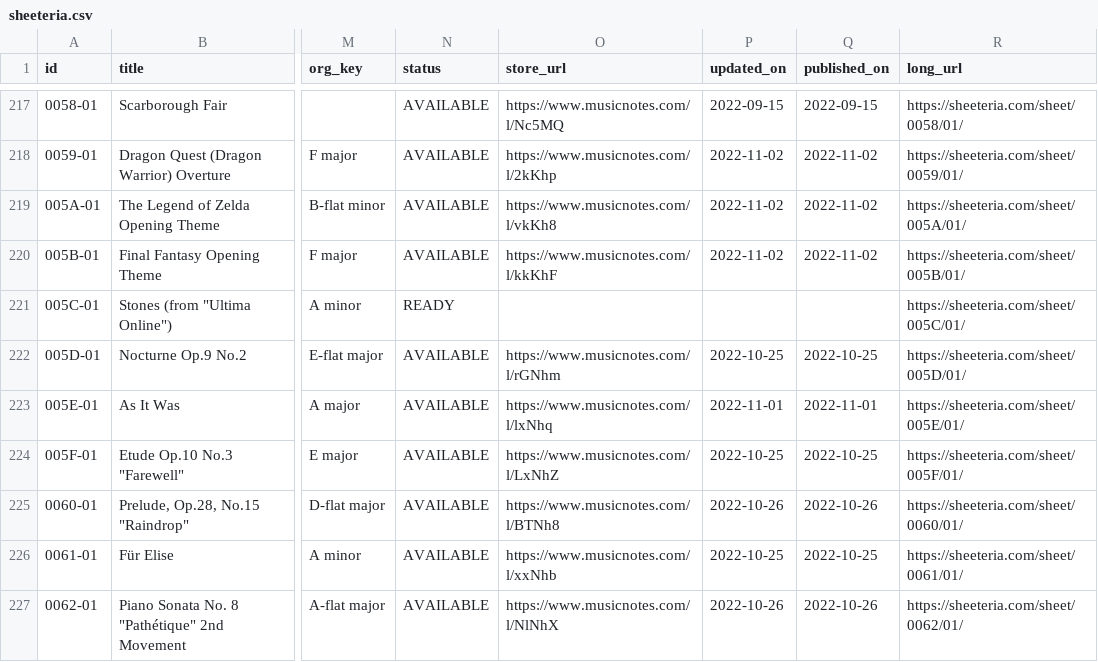
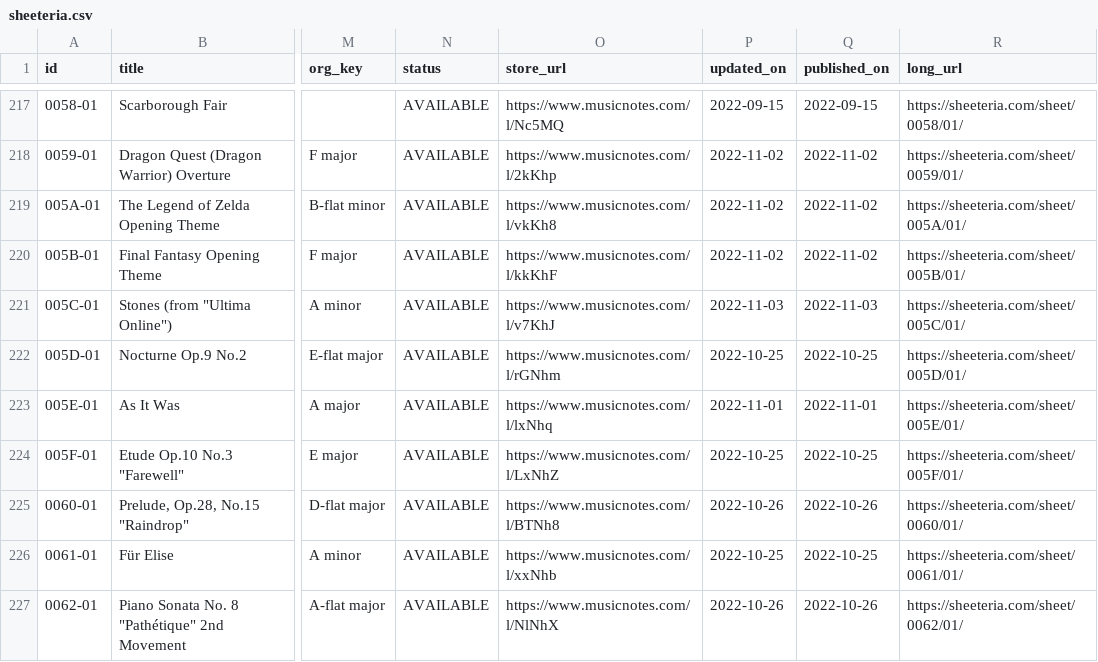
Before and after one commit to htmsk138/sheeteria, a CSV file: src/_data/sheeteria.csv, drawn as a sheet; only a part is shown, gaps mark what is left out; the diff names each change by its address in the sheet, - before the commit and + after, or states it on an @@ line.

Commit message:
Publish

```diff
--- a/src/_data/sheeteria.csv
+++ b/src/_data/sheeteria.csv
-N221 (status): READY
+N221 (status): AVAILABLE
-O221 (store_url): (empty)
+O221 (store_url): https://www.musicnotes.com/l/v7KhJ
-P221 (updated_on): (empty)
+P221 (updated_on): 2022-11-03
-Q221 (published_on): (empty)
+Q221 (published_on): 2022-11-03
```
Also changed, not shown: 8 other files.
